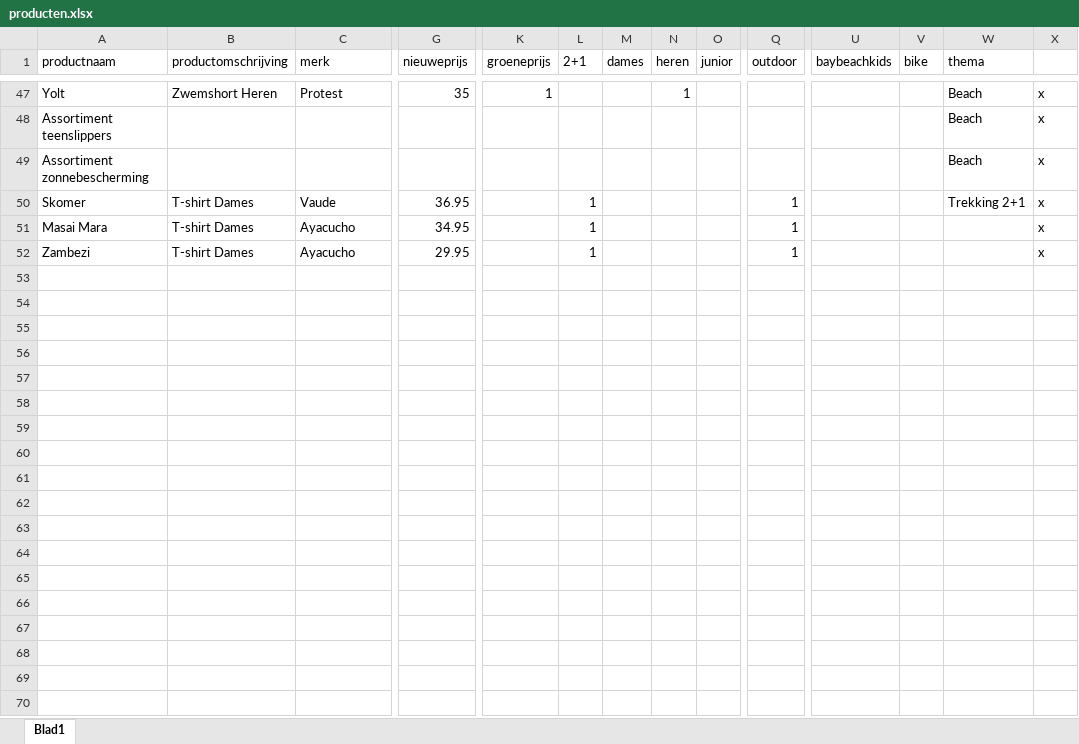
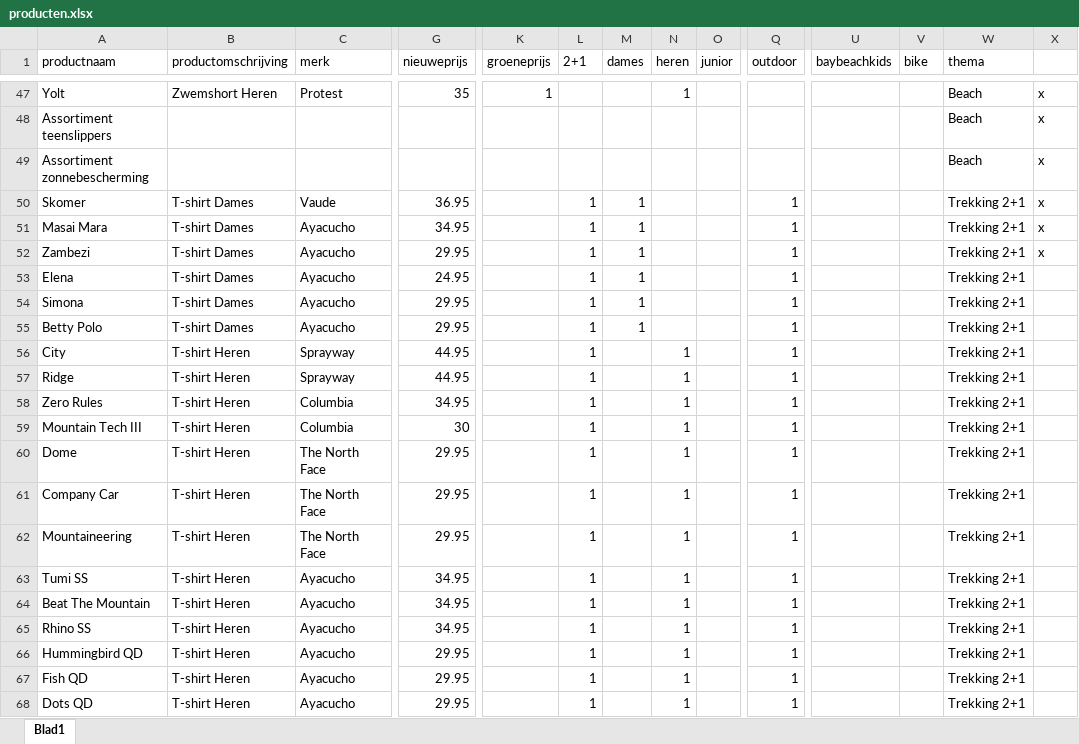
Before and after one commit to ASAdventure-web/LP_folder_1505, an Excel workbook: excel/producten.xlsx, sheet Blad1, drawn as a sheet; only a part is shown, gaps mark what is left out; values as stored, in another font and other column widths than the file's, no cell formats; rows hold the shown columns only; the diff covers the shown part only; the diff names each change by its address in the sheet, - before the commit and + after, or states it on an @@ line.

Commit message:
added products

```diff
--- a/excel/producten.xlsx (sheet Blad1)
+++ b/excel/producten.xlsx (sheet Blad1)
-M50:M52 (dames): (empty)
+M50:M52 (dames): 1
-W51:W52 (thema): (empty)
+W51:W52 (thema): Trekking 2+1
+row 53: Elena | T-shirt Dames | Ayacucho | 24.95 |  | 1 | 1 |  |  | 1 |  |  | Trekking 2+1
+row 54: Simona | T-shirt Dames | Ayacucho | 29.95 |  | 1 | 1 |  |  | 1 |  |  | Trekking 2+1
+row 55: Betty Polo | T-shirt Dames | Ayacucho | 29.95 |  | 1 | 1 |  |  | 1 |  |  | Trekking 2+1
+row 56: City | T-shirt Heren | Sprayway | 44.95 |  | 1 |  | 1 |  | 1 |  |  | Trekking 2+1
+row 57: Ridge | T-shirt Heren | Sprayway | 44.95 |  | 1 |  | 1 |  | 1 |  |  | Trekking 2+1
+row 58: Zero Rules | T-shirt Heren | Columbia | 34.95 |  | 1 |  | 1 |  | 1 |  |  | Trekking 2+1
+row 59: Mountain Tech III | T-shirt Heren | Columbia | 30 |  | 1 |  | 1 |  | 1 |  |  | Trekking 2+1
+row 60: Dome | T-shirt Heren | The North Face | 29.95 |  | 1 |  | 1 |  | 1 |  |  | Trekking 2+1
+row 61: Company Car | T-shirt Heren | The North Face | 29.95 |  | 1 |  | 1 |  | 1 |  |  | Trekking 2+1
+row 62: Mountaineering | T-shirt Heren | The North Face | 29.95 |  | 1 |  | 1 |  | 1 |  |  | Trekking 2+1
+row 63: Tumi SS | T-shirt Heren | Ayacucho | 34.95 |  | 1 |  | 1 |  | 1 |  |  | Trekking 2+1
+row 64: Beat The Mountain | T-shirt Heren | Ayacucho | 34.95 |  | 1 |  | 1 |  | 1 |  |  | Trekking 2+1
+row 65: Rhino SS | T-shirt Heren | Ayacucho | 34.95 |  | 1 |  | 1 |  | 1 |  |  | Trekking 2+1
+row 66: Hummingbird QD | T-shirt Heren | Ayacucho | 29.95 |  | 1 |  | 1 |  | 1 |  |  | Trekking 2+1
+row 67: Fish QD | T-shirt Heren | Ayacucho | 29.95 |  | 1 |  | 1 |  | 1 |  |  | Trekking 2+1
+row 68: Dots QD | T-shirt Heren | Ayacucho | 29.95 |  | 1 |  | 1 |  | 1 |  |  | Trekking 2+1
```
Also changed, not shown: 48 added rows elsewhere in this sheet, cell formats.
